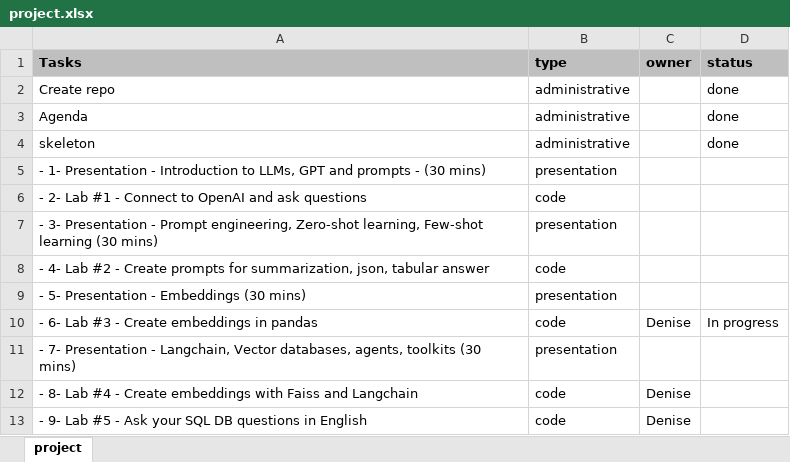
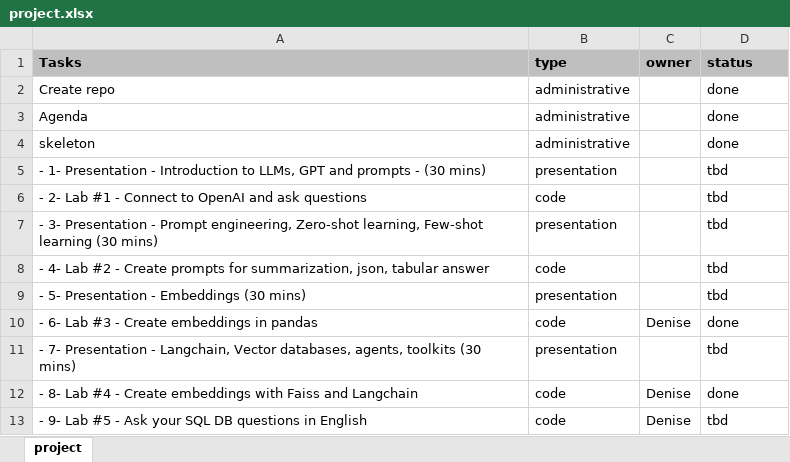
Before and after one commit to vladfeigin/openaiworkshop, an Excel workbook: project.xlsx, sheet project, drawn as a sheet; values as stored, in another font and other column widths than the file's, no borders; conditional formats not drawn; the diff names each change by its address in the sheet, - before the commit and + after, or states it on an @@ line.

Commit message:
proj

```diff
--- a/project.xlsx (sheet project)
+++ b/project.xlsx (sheet project)
-D5:D9 (status): (empty)
+D5:D9 (status): tbd
-D10 (status): In progress
+D10 (status): done
-D11 (status): (empty)
+D11 (status): tbd
-D12 (status): (empty)
+D12 (status): done
-D13 (status): (empty)
+D13 (status): tbd
```
